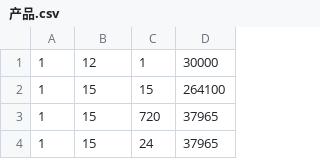
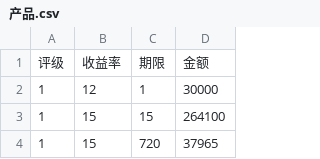
Before and after one commit to faultaddr/investment-portfolio-filter, a CSV file: 产品.csv, drawn as a sheet; only a part is shown; the shorter side is filled out with more unchanged rows; the diff names each change by its address in the sheet, - before the commit and + after, or states it on an @@ line.

```diff
--- a/产品.csv
+++ b/产品.csv
+row 1: 评级 | 收益率 | 期限 | 金额
```
Also changed, not shown: 4 other files.
